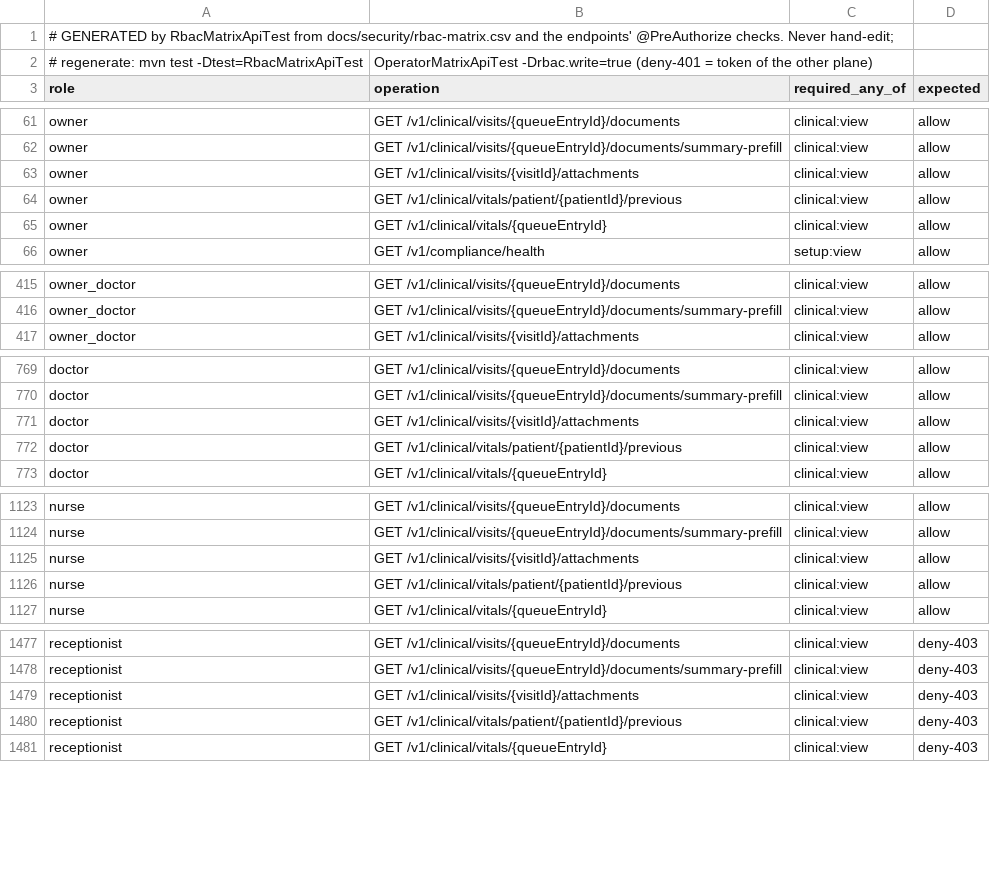
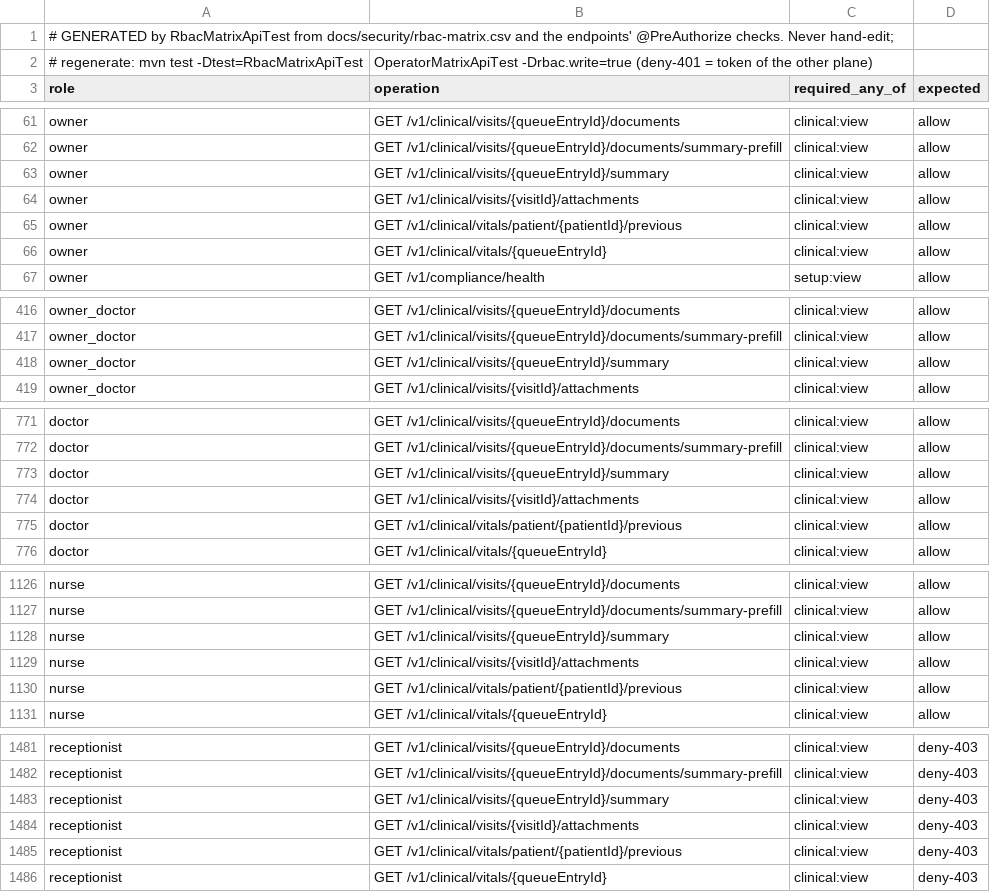
Before and after one commit to silpachandran08-web/Nabd, a CSV file: docs/security/rbac-generated-clinic.csv, drawn as a sheet; only a part is shown, gaps mark what is left out; the diff covers the shown part only; the diff names each change by its address in the sheet, - before the commit and + after, or states it on an @@ line.

```diff
--- a/docs/security/rbac-generated-clinic.csv
+++ b/docs/security/rbac-generated-clinic.csv
+row 63: owner | GET /v1/clinical/visits/{queueEntryId}/summary | clinical:view | allow
+row 418: owner_doctor | GET /v1/clinical/visits/{queueEntryId}/summary | clinical:view | allow
+row 773: doctor | GET /v1/clinical/visits/{queueEntryId}/summary | clinical:view | allow
+row 1128: nurse | GET /v1/clinical/visits/{queueEntryId}/summary | clinical:view | allow
+row 1483: receptionist | GET /v1/clinical/visits/{queueEntryId}/summary | clinical:view | deny-403
```
Also changed, not shown: 1 added row elsewhere in this file, docs/security/rbac-generated-operator.csv, 1 other file.
